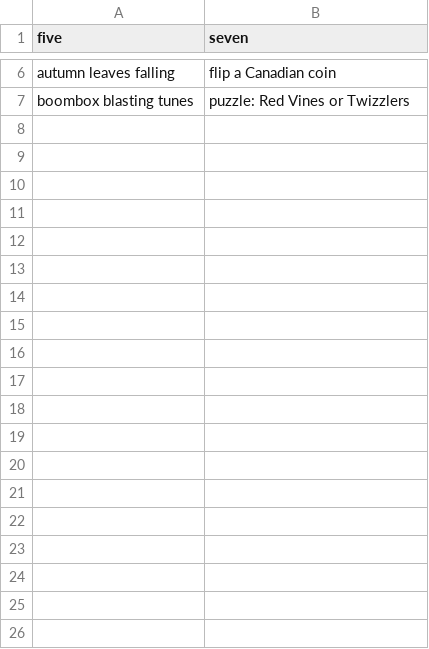
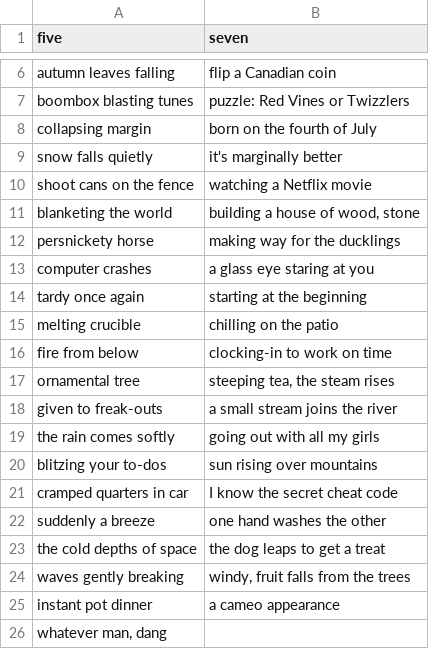
Before and after one commit to darmentrout/haiku-generator, a CSV file: haiku.csv, drawn as a sheet; only a part is shown, gaps mark what is left out; the diff covers the shown part only; the diff names each change by its address in the sheet, - before the commit and + after, or states it on an @@ line.

```diff
--- a/haiku.csv
+++ b/haiku.csv
+row 8: collapsing margin | born on the fourth of July
+row 9: snow falls quietly | it's marginally better
+row 10: shoot cans on the fence | watching a Netflix movie
+row 11: blanketing the world | building a house of wood, stone
+row 12: persnickety horse | making way for the ducklings
+row 13: computer crashes | a glass eye staring at you
+row 14: tardy once again | starting at the beginning
+row 15: melting crucible | chilling on the patio
+row 16: fire from below | clocking-in to work on time
+row 17: ornamental tree | steeping tea, the steam rises
+row 18: given to freak-outs | a small stream joins the river
+row 19: the rain comes softly | going out with all my girls
+row 20: blitzing your to-dos | sun rising over mountains
+row 21: cramped quarters in car | I know the secret cheat code
+row 22: suddenly a breeze | one hand washes the other
+row 23: the cold depths of space | the dog leaps to get a treat
+row 24: waves gently breaking | windy, fruit falls from the trees
+row 25: instant pot dinner | a cameo appearance
+row 26: whatever man, dang
```
Also changed, not shown: 24 added rows elsewhere in this file, 2 other files.
